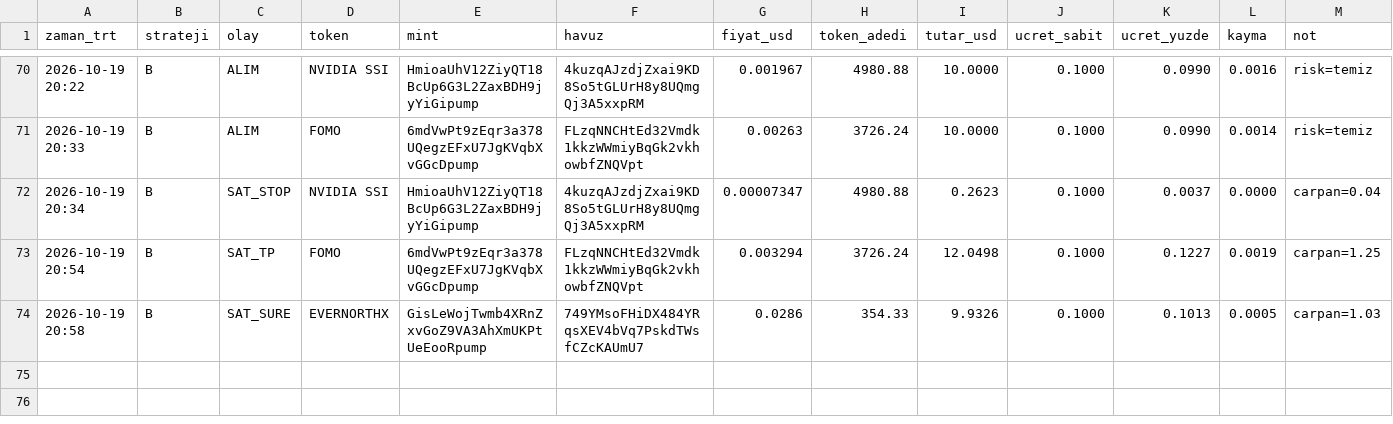
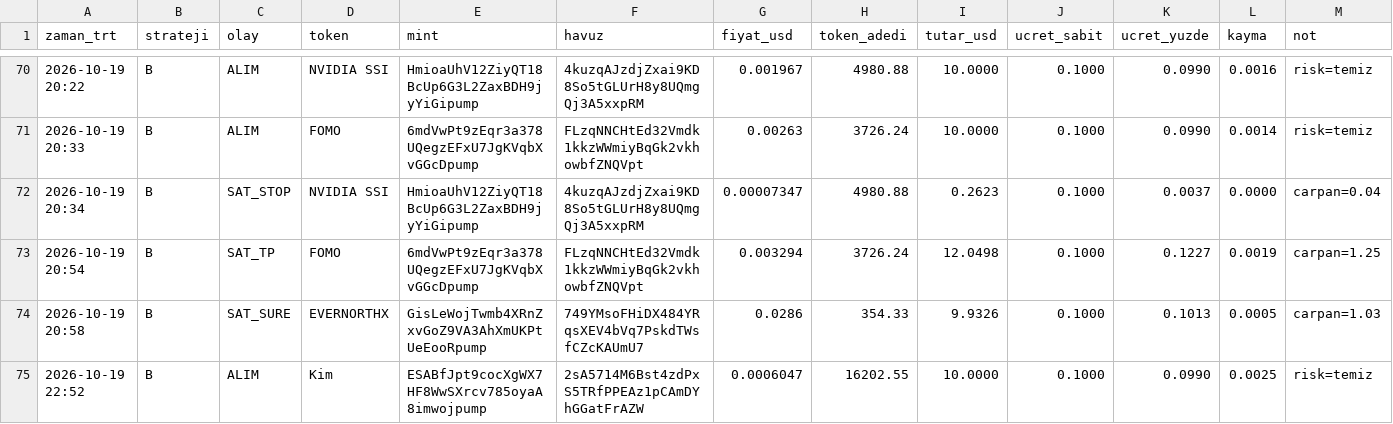
Before and after one commit to FurkanGulerci/memecoin-demo, a CSV file: trades.csv, drawn as a sheet; only a part is shown, gaps mark what is left out; the diff names each change by its address in the sheet, - before the commit and + after, or states it on an @@ line.

```diff
--- a/trades.csv
+++ b/trades.csv
+row 75: 2026-10-19 22:52 | B | ALIM | Kim | ESABfJpt9cocXgWX7HF8WwSXrcv785oyaA8imwojpump | 2sA5714M6Bst4zdPxS5TRfPPEAz1pCAmDYhGGatFrAZW | 0.0006047 | 16202.55 | 10.0000 | 0.1000 | 0.0990 | 0.0025 | risk=temiz
```
Also changed, not shown: 1 other file.
